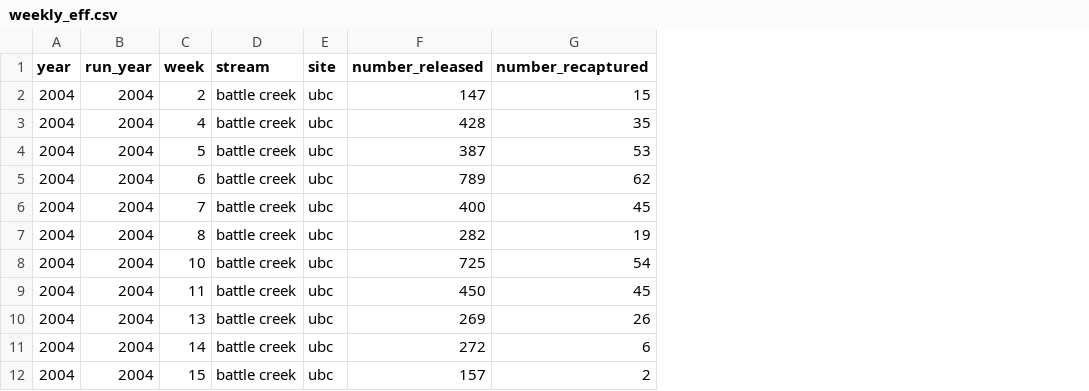
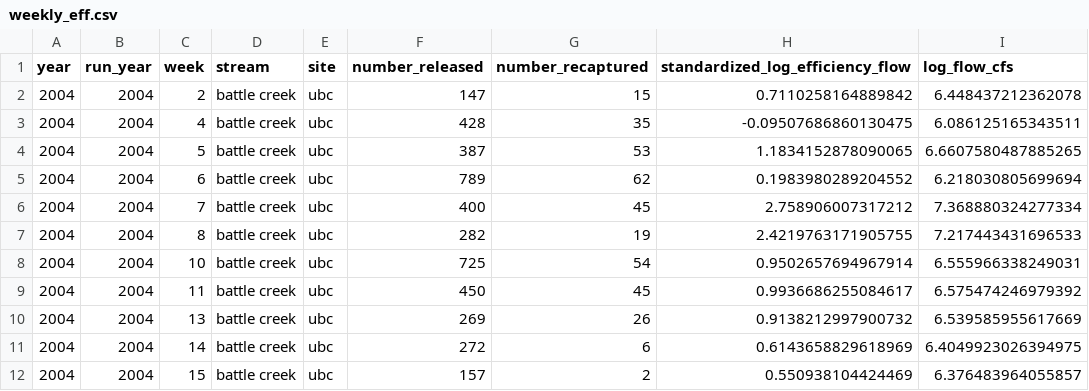
Before and after one commit to SRJPE/SRJPEdata, a CSV file: data-raw/data-checks/stream_team_review/stream_team_reports/battle_creek/data/weekly_eff.csv, drawn as a sheet; only a part is shown; the diff names each change by its address in the sheet, - before the commit and + after, or states it on an @@ line.

Commit message:
chore(qc): render annual QC + stream team review reports
Update-Type: manual

```diff
--- a/data-raw/data-checks/stream_team_review/stream_team_reports/battle_creek/data/weekly_eff.csv
+++ b/data-raw/data-checks/stream_team_review/stream_team_reports/battle_creek/data/weekly_eff.csv
+column H (standardized_log_efficiency_flow), rows 2-12: 0.7110258164889842 | -0.09507686860130475 | 1.1834152878090065 | 0.1983980289204552 | 2.758906007317212 | 2.4219763171905755 | 0.9502657694967914 | 0.9936686255084617 | 0.9138212997900732 | 0.6143658829618969 | 0.550938104424469
+column I (log_flow_cfs), rows 2-12: 6.448437212362078 | 6.086125165343511 | 6.6607580487885265 | 6.218030805699694 | 7.368880324277334 | 7.217443431696533 | 6.555966338249031 | 6.575474246979392 | 6.539585955617669 | 6.4049923026394975 | 6.376483964055857
```
Also changed, not shown: data-raw/data-checks/stream_team_review/stream_team_reports/butte_creek/data/weekly_eff.csv, data-raw/data-checks/stream_team_review/stream_team_reports/mill_creek/data/weekly_eff.csv, 24 other files.
